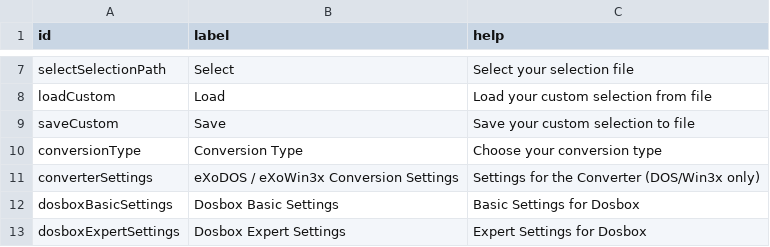
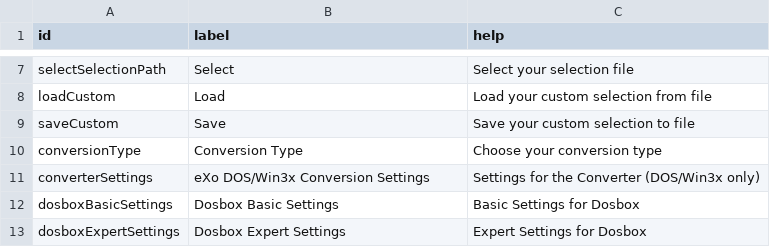
Before and after one commit to Voljega/ExoDOSConverter, a CSV file: gui/gui-en-exo.csv, drawn as a sheet; only a part is shown, gaps mark what is left out; the diff names each change by its address in the sheet, - before the commit and + after, or states it on an @@ line.

```diff
--- a/gui/gui-en-exo.csv
+++ b/gui/gui-en-exo.csv
-B11 (label): eXoDOS / eXoWin3x Conversion Settings
+B11 (label): eXo DOS/Win3x Conversion Settings
```
Also changed, not shown: 16 other files.
